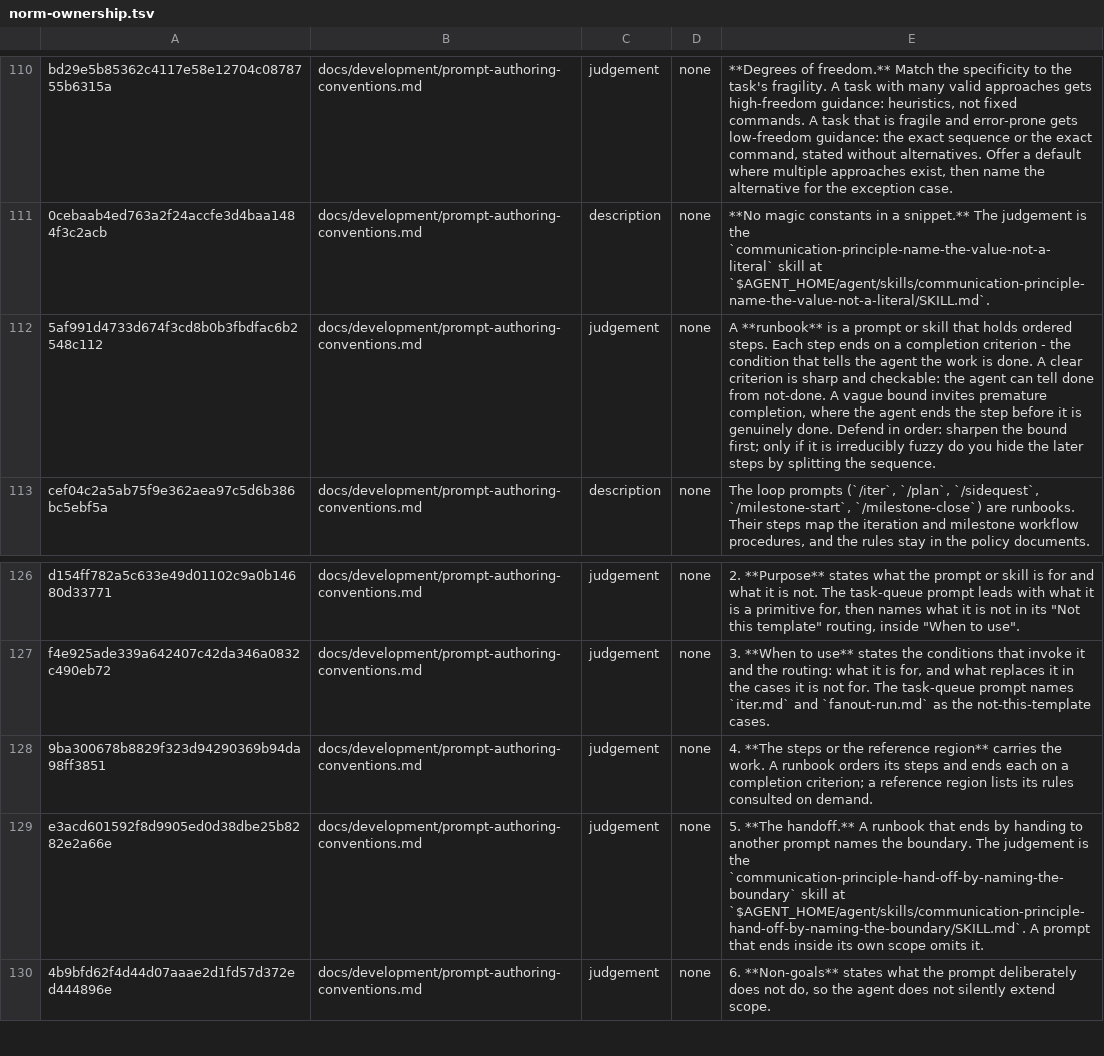
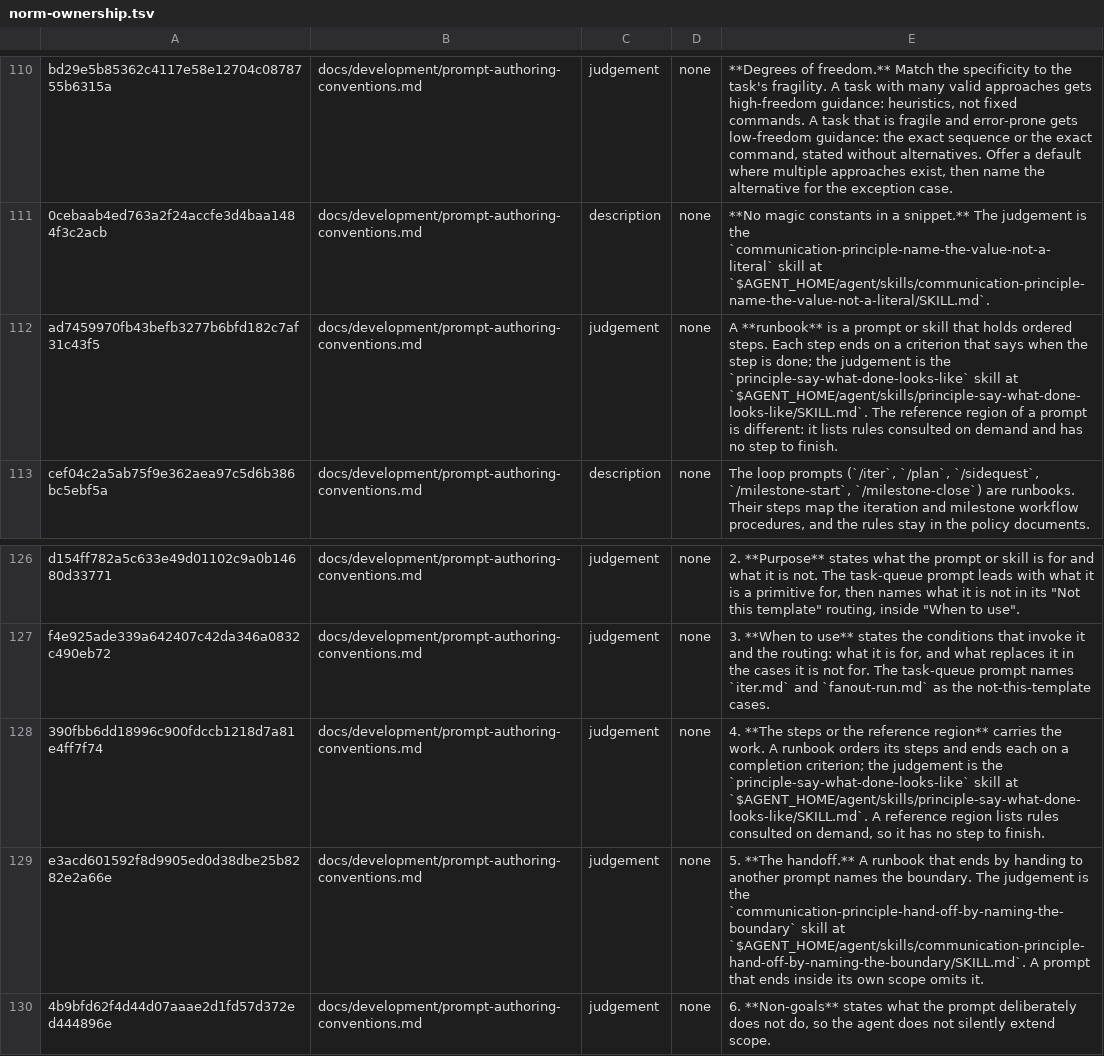
Before and after one commit to yaojiethng/agent-sandbox, a TSV file: scripts/lint/norm-ownership.tsv, drawn as a sheet; only a part is shown, gaps mark what is left out.

```diff
--- a/scripts/lint/norm-ownership.tsv
+++ b/scripts/lint/norm-ownership.tsv
@@ -111,3 +111,3 @@ bd29e5b85362c4117e58e12704c0878755b6315a	docs/development/prompt-authoring-conve
 0cebaab4ed763a2f24accfe3d4baa1484f3c2acb	docs/development/prompt-authoring-conventions.md	description	none	**No magic constants in a snippet.** The judgement is the `communication-principle-name-the-value-not-a-literal` skill at `$AGENT_HOME/agent/skills/communication-principle-name-the-value-not-a-literal/SKILL.md`.
-5af991d4733d674f3cd8b0b3fbdfac6b2548c112	docs/development/prompt-authoring-conventions.md	judgement	none	A **runbook** is a prompt or skill that holds ordered steps. Each step ends on a completion criterion - the condition that tells the agent the work is done. A clear criterion is sharp and checkable: the agent can tell done from not-done. A vague bound invites premature completion, where the agent ends the step before it is genuinely done. Defend in order: sharpen the bound first; only if it is irreducibly fuzzy do you hide the later steps by splitting the sequence.
+ad7459970fb43befb3277b6bfd182c7af31c43f5	docs/development/prompt-authoring-conventions.md	judgement	none	A **runbook** is a prompt or skill that holds ordered steps. Each step ends on a criterion that says when the step is done; the judgement is the `principle-say-what-done-looks-like` skill at `$AGENT_HOME/agent/skills/principle-say-what-done-looks-like/SKILL.md`. The reference region of a prompt is different: it lists rules consulted on demand and has no step to finish.
 cef04c2a5ab75f9e362aea97c5d6b386bc5ebf5a	docs/development/prompt-authoring-conventions.md	description	none	The loop prompts (`/iter`, `/plan`, `/sidequest`, `/milestone-start`, `/milestone-close`) are runbooks. Their steps map the iteration and milestone workflow procedures, and the rules stay in the policy documents.
@@ -127,3 +127,3 @@ d154ff782a5c633e49d01102c9a0b14680d33771	docs/development/prompt-authoring-conve
 f4e925ade339a642407c42da346a0832c490eb72	docs/development/prompt-authoring-conventions.md	judgement	none	3. **When to use** states the conditions that invoke it and the routing: what it is for, and what replaces it in the cases it is not for. The task-queue prompt names `iter.md` and `fanout-run.md` as the not-this-template cases.
-9ba300678b8829f323d94290369b94da98ff3851	docs/development/prompt-authoring-conventions.md	judgement	none	4. **The steps or the reference region** carries the work. A runbook orders its steps and ends each on a completion criterion; a reference region lists its rules consulted on demand.
+390fbb6dd18996c900fdccb1218d7a81e4ff7f74	docs/development/prompt-authoring-conventions.md	judgement	none	4. **The steps or the reference region** carries the work. A runbook orders its steps and ends each on a completion criterion; the judgement is the `principle-say-what-done-looks-like` skill at `$AGENT_HOME/agent/skills/principle-say-what-done-looks-like/SKILL.md`. A reference region lists rules consulted on demand, so it has no step to finish.
 e3acd601592f8d9905ed0d38dbe25b8282e2a66e	docs/development/prompt-authoring-conventions.md	judgement	none	5. **The handoff.** A runbook that ends by handing to another prompt names the boundary. The judgement is the `communication-principle-hand-off-by-naming-the-boundary` skill at `$AGENT_HOME/agent/skills/communication-principle-hand-off-by-naming-the-boundary/SKILL.md`. A prompt that ends inside its own scope omits it.
```
Also changed, not shown: scripts/lint/norm-judgements.tsv, 3 other files.
